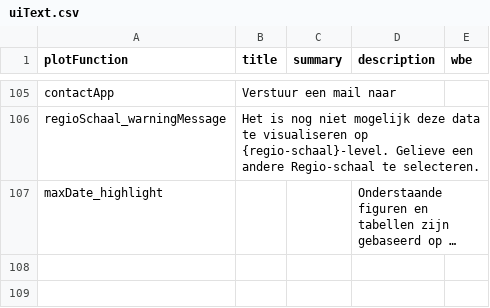
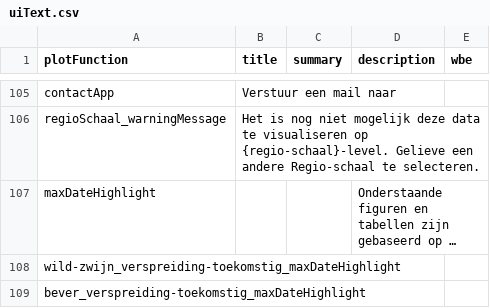
Before and after one commit to inbo/reporting-rshiny-grofwildjacht, a CSV file: reporting-grofwild/inst/extdata/uiText.csv, drawn as a sheet; only a part is shown, gaps mark what is left out; long unchanged cells end in …; the diff names each change by its address in the sheet, - before the commit and + after, or states it on an @@ line.

Commit message:
feat #621 - Improved approach with adaptable text in uiText

```diff
--- a/reporting-grofwild/inst/extdata/uiText.csv
+++ b/reporting-grofwild/inst/extdata/uiText.csv
-A107 (plotFunction): maxDate_highlight
+A107 (plotFunction): maxDateHighlight
+row 108: wild-zwijn_verspreiding-toekomstig_maxDateHighlight
+row 109: bever_verspreiding-toekomstig_maxDateHighlight
```
Also changed, not shown: 4 other files.
